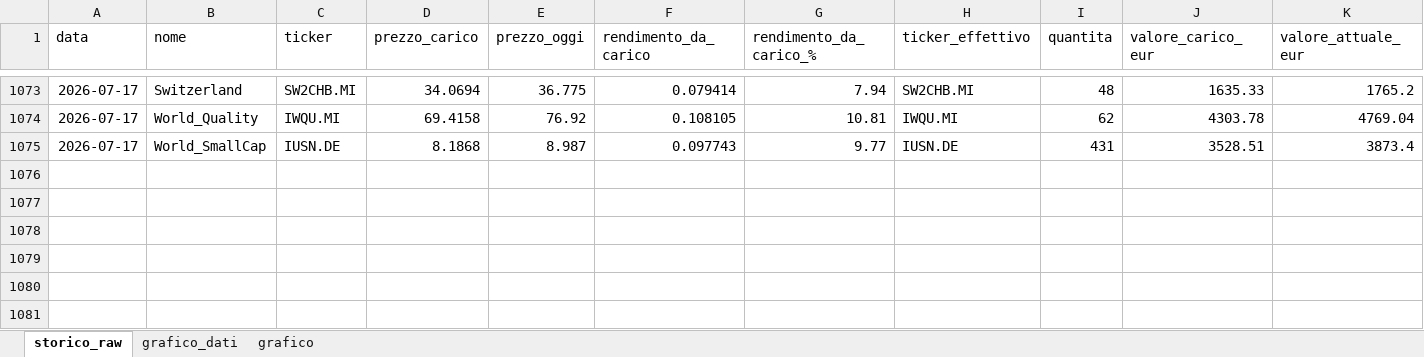
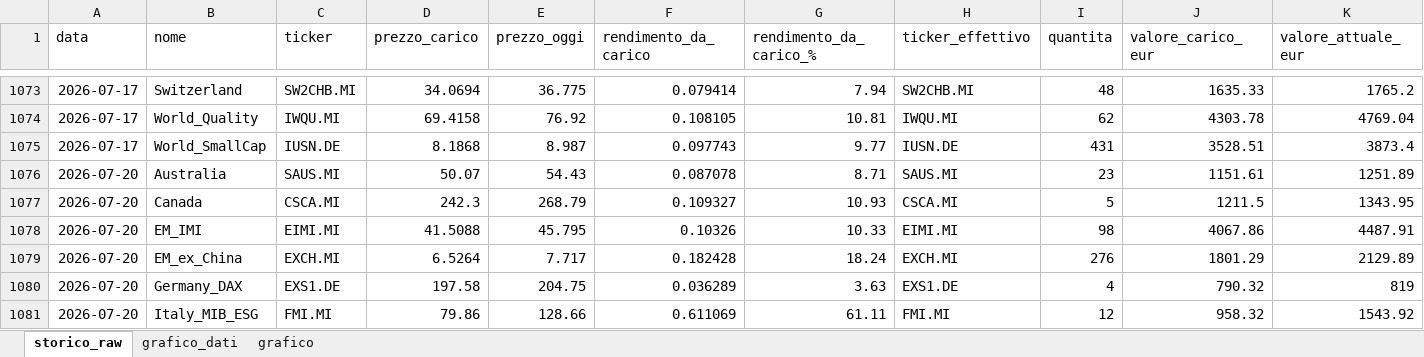
Before and after one commit to infozero1/etf-tracker, an Excel workbook: grafico_portafoglio.xlsx, sheet storico_raw, drawn as a sheet; only a part is shown, gaps mark what is left out; values as stored, in another font and other column widths than the file's, no borders; rows hold the shown columns only; the diff covers the shown part only; the diff names each change by its address in the sheet, - before the commit and + after, or states it on an @@ line.

```diff
--- a/grafico_portafoglio.xlsx (sheet storico_raw)
+++ b/grafico_portafoglio.xlsx (sheet storico_raw)
+row 1076: 2026-07-20 | Australia | SAUS.MI | 50.07 | 54.43 | 0.087078 | 8.71 | SAUS.MI | 23 | 1151.61 | 1251.89
+row 1077: 2026-07-20 | Canada | CSCA.MI | 242.3 | 268.79 | 0.109327 | 10.93 | CSCA.MI | 5 | 1211.5 | 1343.95
+row 1078: 2026-07-20 | EM_IMI | EIMI.MI | 41.5088 | 45.795 | 0.10326 | 10.33 | EIMI.MI | 98 | 4067.86 | 4487.91
+row 1079: 2026-07-20 | EM_ex_China | EXCH.MI | 6.5264 | 7.717 | 0.182428 | 18.24 | EXCH.MI | 276 | 1801.29 | 2129.89
+row 1080: 2026-07-20 | Germany_DAX | EXS1.DE | 197.58 | 204.75 | 0.036289 | 3.63 | EXS1.DE | 4 | 790.32 | 819
+row 1081: 2026-07-20 | Italy_MIB_ESG | FMI.MI | 79.86 | 128.66 | 0.611069 | 61.11 | FMI.MI | 12 | 958.32 | 1543.92
```
Also changed, not shown: 5 added rows and 294 edited cells elsewhere in this sheet, sheet grafico_dati, charts or pictures, 1 other file.
